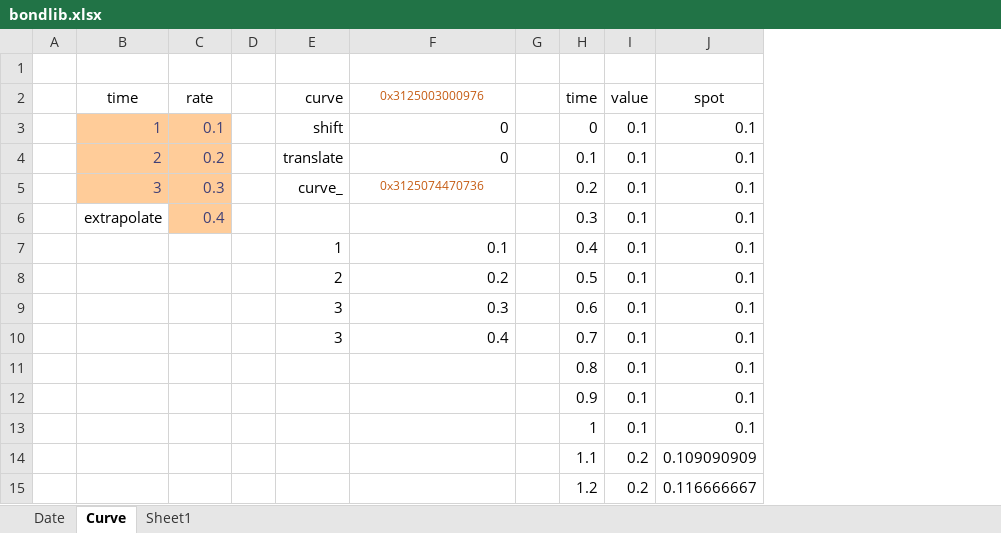
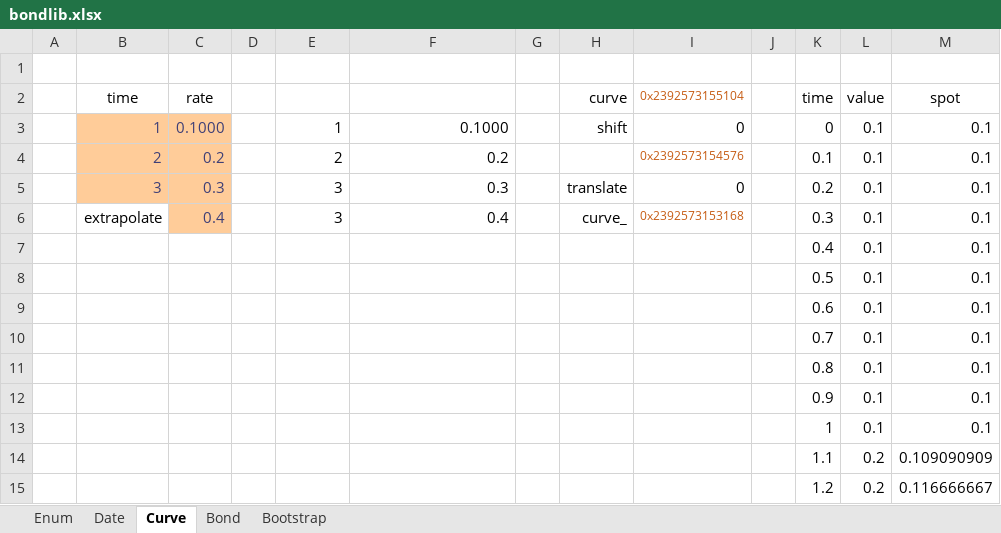
Before and after one commit to tmcrossx/bondlib, an Excel workbook: bondxll/bondlib.xlsx, sheet Curve, drawn as a sheet; only a part is shown; values as stored, in another font and other column widths than the file's, no borders; charts and pictures not drawn; the diff names each change by its address in the sheet, - before the commit and + after, or states it on an @@ line.

```diff
--- a/bondxll/bondlib.xlsx (sheet Curve)
+++ b/bondxll/bondlib.xlsx (sheet Curve)
-sheet tab: Sheet1
+sheet tab: Bootstrap
+sheet tab: Enum
+sheet tab: Bond
+column H (curve), rows 3-6: shift |  | translate | curve_
+column I (0x2392573155104), rows 3-6: 0 | 0x2392573154576 | 0 | 0x2392573153168
+column J, empty
-E2: curve
+E2: (empty)
-F2: 0x3125003000976
+F2: (empty)
-C3 (rate): 0.1
+C3 (rate): 0.1000
-E3: shift
+E3: 1
-F3: 0
+F3: 0.1000
-E4: translate
+E4: 2
-F4: 0
+F4: 0.2
-E5: curve_
+E5: 3
-F5: 0x3125074470736
+F5: 0.3
@@ F5 text colour: #C55A11 → black, text size: larger, alignment: center → right @@
-E6: (empty)
+E6: 3
-F6: (empty)
+F6: 0.4
-E7: 1
+E7: (empty)
-F7: 0.1
+F7: (empty)
-E8: 2
+E8: (empty)
-F8: 0.2
+F8: (empty)
-E9:E10: 3
+E9:E10: (empty)
-F9: 0.3
+F9: (empty)
-F10: 0.4
+F10: (empty)
```
Also changed, not shown: sheet Bootstrap, sheet Date, formulas that keep their value, charts or pictures, 18 other files.
